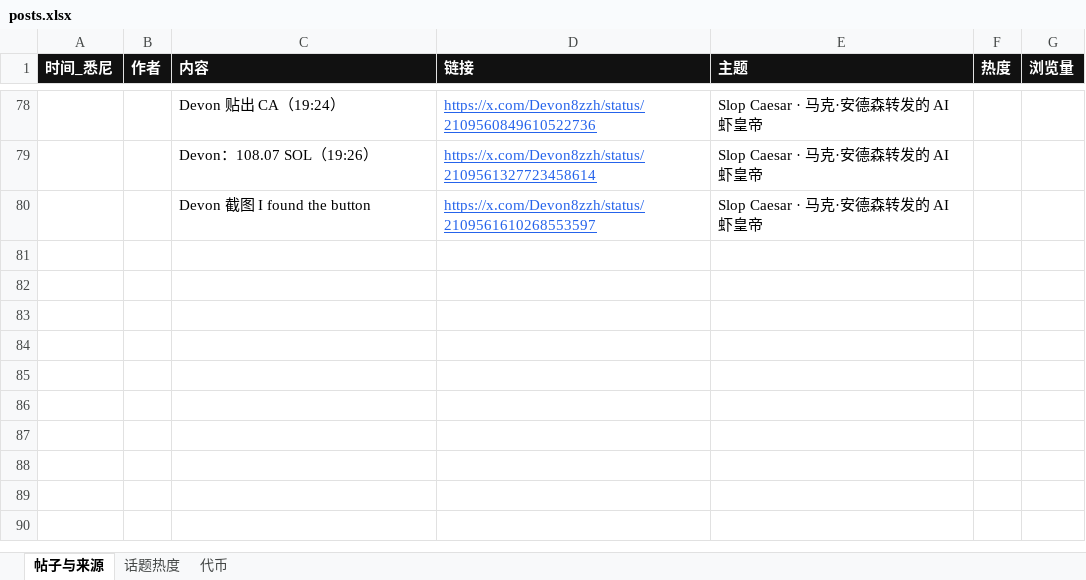
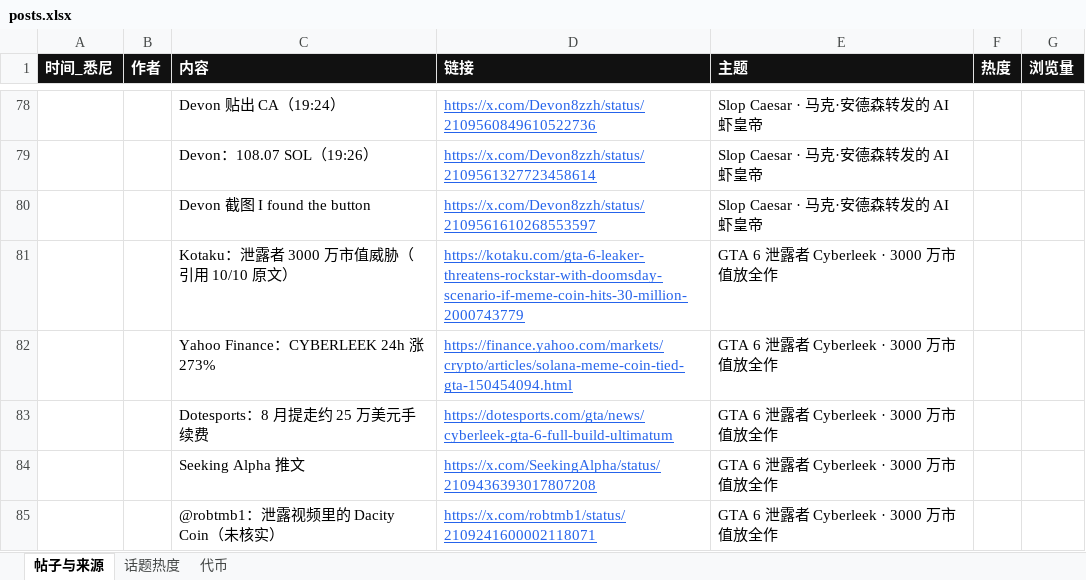
Before and after one commit to KiddyaKid/alpha-dashboard, an Excel workbook: posts.xlsx, sheet 帖子与来源, drawn as a sheet; only a part is shown, gaps mark what is left out; values as stored, in another font and other column widths than the file's, no borders; the diff names each change by its address in the sheet, - before the commit and + after, or states it on an @@ line.

Commit message:
radar silent 10/12 19:55 gta6 cyberleek

```diff
--- a/posts.xlsx (sheet 帖子与来源)
+++ b/posts.xlsx (sheet 帖子与来源)
+row 81:  |  | Kotaku：泄露者 3000 万市值威胁（引用 10/10 原文） | https://kotaku.com/gta-6-leaker-threatens-rockstar-with-doomsday-scenario-if-meme-coin-hits-30-million-2000743779 | GTA 6 泄露者 Cyberleek · 3000 万市值放全作
+row 82:  |  | Yahoo Finance：CYBERLEEK 24h 涨 273% | https://finance.yahoo.com/markets/crypto/articles/solana-meme-coin-tied-gta-150454094.html | GTA 6 泄露者 Cyberleek · 3000 万市值放全作
+row 83:  |  | Dotesports：8 月提走约 25 万美元手续费 | https://dotesports.com/gta/news/cyberleek-gta-6-full-build-ultimatum | GTA 6 泄露者 Cyberleek · 3000 万市值放全作
+row 84:  |  | Seeking Alpha 推文 | https://x.com/SeekingAlpha/status/2109436393017807208 | GTA 6 泄露者 Cyberleek · 3000 万市值放全作
+row 85:  |  | @robtmb1：泄露视频里的 Dacity Coin（未核实） | https://x.com/robtmb1/status/2109241600002118071 | GTA 6 泄露者 Cyberleek · 3000 万市值放全作
```
Also changed, not shown: sheet 代币, sheet 话题热度, 2 other files.
